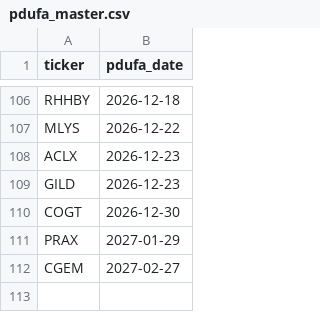
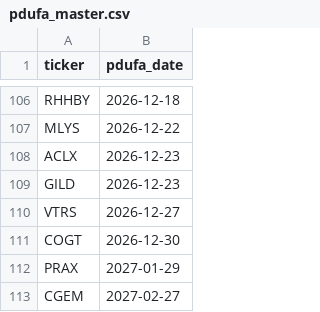
Before and after one commit to sbarak/PDUFA_Parser, a CSV file: Calendar Agent/data/pdufa_master.csv, drawn as a sheet; only a part is shown, gaps mark what is left out; the diff names each change by its address in the sheet, - before the commit and + after, or states it on an @@ line.

Commit message:
chore: daily PDUFA update 2026-05-20T06:58:40Z

```diff
--- a/Calendar Agent/data/pdufa_master.csv
+++ b/Calendar Agent/data/pdufa_master.csv
+row 110: VTRS | 2026-12-27
```
